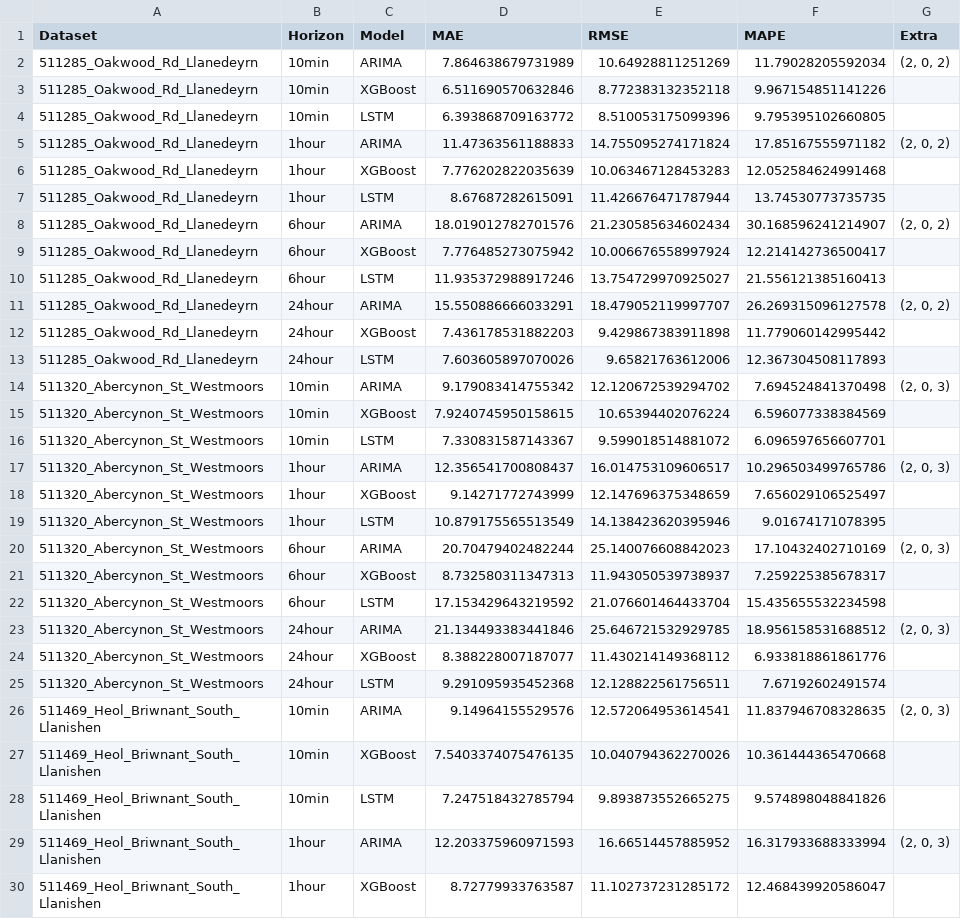
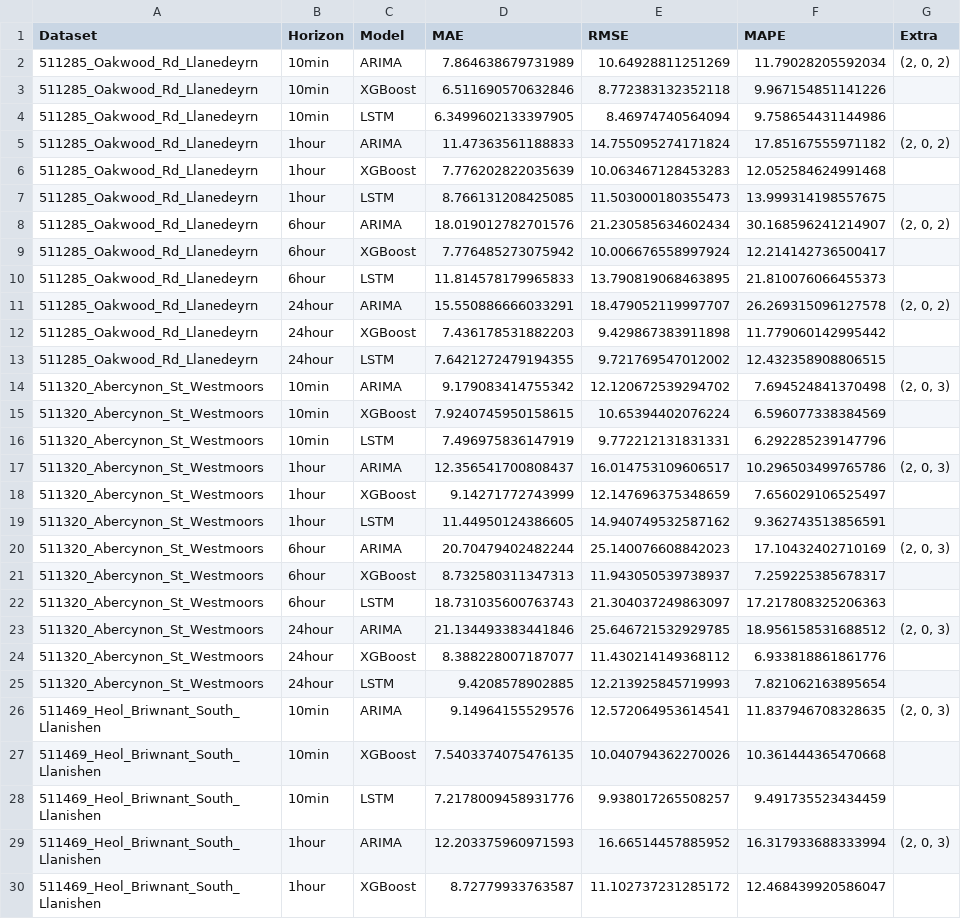
Before and after one commit to arinzecoventry/uk-substation-forecasting, a CSV file: project_results/model_results.csv, drawn as a sheet; only a part is shown; the diff covers the shown part only.

```diff
--- a/project_results/model_results.csv
+++ b/project_results/model_results.csv
@@ -3,27 +3,27 @@ Dataset,Horizon,Model,MAE,RMSE,MAPE,Extra
 511285_Oakwood_Rd_Llanedeyrn,10min,XGBoost,6.511690570632846,8.772383132352118,9.967154851141226,
-511285_Oakwood_Rd_Llanedeyrn,10min,LSTM,6.393868709163772,8.510053175099396,9.795395102660805,
+511285_Oakwood_Rd_Llanedeyrn,10min,LSTM,6.3499602133397905,8.46974740564094,9.758654431144986,
 511285_Oakwood_Rd_Llanedeyrn,1hour,ARIMA,11.47363561188833,14.755095274171824,17.85167555971182,"(2, 0, 2)"
 511285_Oakwood_Rd_Llanedeyrn,1hour,XGBoost,7.776202822035639,10.063467128453283,12.052584624991468,
-511285_Oakwood_Rd_Llanedeyrn,1hour,LSTM,8.67687282615091,11.426676471787944,13.74530773735735,
+511285_Oakwood_Rd_Llanedeyrn,1hour,LSTM,8.766131208425085,11.503000180355473,13.999314198557675,
 511285_Oakwood_Rd_Llanedeyrn,6hour,ARIMA,18.019012782701576,21.230585634602434,30.168596241214907,"(2, 0, 2)"
 511285_Oakwood_Rd_Llanedeyrn,6hour,XGBoost,7.776485273075942,10.006676558997924,12.214142736500417,
-511285_Oakwood_Rd_Llanedeyrn,6hour,LSTM,11.935372988917246,13.754729970925027,21.556121385160413,
+511285_Oakwood_Rd_Llanedeyrn,6hour,LSTM,11.814578179965833,13.790819068463895,21.810076066455373,
 511285_Oakwood_Rd_Llanedeyrn,24hour,ARIMA,15.550886666033291,18.479052119997707,26.269315096127578,"(2, 0, 2)"
 511285_Oakwood_Rd_Llanedeyrn,24hour,XGBoost,7.436178531882203,9.429867383911898,11.779060142995442,
-511285_Oakwood_Rd_Llanedeyrn,24hour,LSTM,7.603605897070026,9.65821763612006,12.367304508117893,
+511285_Oakwood_Rd_Llanedeyrn,24hour,LSTM,7.6421272479194355,9.721769547012002,12.432358908806515,
 511320_Abercynon_St_Westmoors,10min,ARIMA,9.179083414755342,12.120672539294702,7.694524841370498,"(2, 0, 3)"
 511320_Abercynon_St_Westmoors,10min,XGBoost,7.9240745950158615,10.65394402076224,6.596077338384569,
-511320_Abercynon_St_Westmoors,10min,LSTM,7.330831587143367,9.599018514881072,6.096597656607701,
+511320_Abercynon_St_Westmoors,10min,LSTM,7.496975836147919,9.772212131831331,6.292285239147796,
 511320_Abercynon_St_Westmoors,1hour,ARIMA,12.356541700808437,16.014753109606517,10.296503499765786,"(2, 0, 3)"
 511320_Abercynon_St_Westmoors,1hour,XGBoost,9.14271772743999,12.147696375348659,7.656029106525497,
-511320_Abercynon_St_Westmoors,1hour,LSTM,10.879175565513549,14.138423620395946,9.01674171078395,
+511320_Abercynon_St_Westmoors,1hour,LSTM,11.44950124386605,14.940749532587162,9.362743513856591,
 511320_Abercynon_St_Westmoors,6hour,ARIMA,20.70479402482244,25.140076608842023,17.10432402710169,"(2, 0, 3)"
 511320_Abercynon_St_Westmoors,6hour,XGBoost,8.732580311347313,11.943050539738937,7.259225385678317,
-511320_Abercynon_St_Westmoors,6hour,LSTM,17.153429643219592,21.076601464433704,15.435655532234598,
+511320_Abercynon_St_Westmoors,6hour,LSTM,18.731035600763743,21.304037249863097,17.217808325206363,
 511320_Abercynon_St_Westmoors,24hour,ARIMA,21.134493383441846,25.646721532929785,18.956158531688512,"(2, 0, 3)"
 511320_Abercynon_St_Westmoors,24hour,XGBoost,8.388228007187077,11.430214149368112,6.933818861861776,
-511320_Abercynon_St_Westmoors,24hour,LSTM,9.291095935452368,12.128822561756511,7.67192602491574,
+511320_Abercynon_St_Westmoors,24hour,LSTM,9.4208578902885,12.213925845719993,7.821062163895654,
 511469_Heol_Briwnant_South_Llanishen,10min,ARIMA,9.14964155529576,12.572064953614541,11.837946708328635,"(2, 0, 3)"
 511469_Heol_Briwnant_South_Llanishen,10min,XGBoost,7.5403374075476135,10.040794362270026,10.361444365470668,
-511469_Heol_Briwnant_South_Llanishen,10min,LSTM,7.247518432785794,9.893873552665275,9.574898048841826,
+511469_Heol_Briwnant_South_Llanishen,10min,LSTM,7.2178009458931776,9.938017265508257,9.491735523434459,
 511469_Heol_Briwnant_South_Llanishen,1hour,ARIMA,12.203375960971593,16.66514457885952,16.317933688333994,"(2, 0, 3)"
```
Also changed, not shown: 9 edited cells elsewhere in this file, project_results/dm_test_results.csv, 37 other files.
